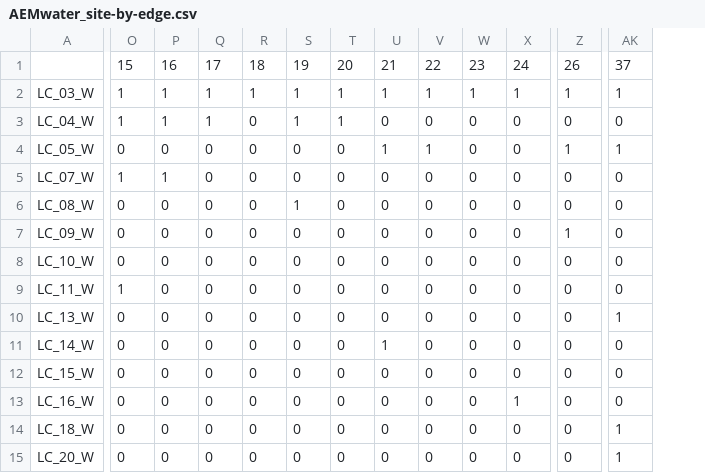
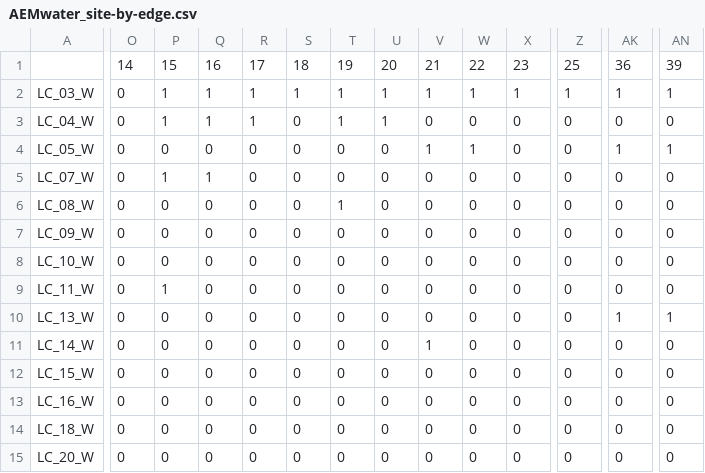
Before and after one commit to LennonLab/HJA-streams, a CSV file: data/AEMwater_site-by-edge.csv, drawn as a sheet; only a part is shown, gaps mark what is left out; removed rows and columns are numbered as before the commit, all else as after; rows hold the shown columns only; the diff covers the shown part only; the diff names each change by its address in the sheet, - before the commit and + after, or states it on an @@ line.

```diff
--- a/data/AEMwater_site-by-edge.csv
+++ b/data/AEMwater_site-by-edge.csv
+column AN, rows 2-15: 1 | 0 | 1 | 0 | 0 | 0 | 0 | 0 | 1 | 0 | 0 | 0 | 0 | 0
-row 1:  | 15 | 16 | 17 | 18 | 19 | 20 | 21 | 22 | 23 | 24 | 26 | 37
+row 1:  | 14 | 15 | 16 | 17 | 18 | 19 | 20 | 21 | 22 | 23 | 25 | 36 | 39
-O2:O3: 1
+O2:O3: 0
-R3: 0
+R3: 1
-S3: 1
+S3: 0
-U3: 0
+U3: 1
-U4: 1
+U4: 0
-W4: 0
+W4: 1
-Z4: 1
+Z4: 0
-O5: 1
+O5: 0
-Q5: 0
+Q5: 1
-S6: 1
+S6: 0
-T6: 0
+T6: 1
-Z7: 1
+Z7: 0
-O9: 1
+O9: 0
-P9: 0
+P9: 1
-U11: 1
+U11: 0
-V11: 0
+V11: 1
-X13: 1
+X13: 0
-AK14:AK15: 1
+AK14:AK15: 0
```
Also changed, not shown: 25 edited cells elsewhere in this file, data/AEMsed_site-by-edge.csv, 3 other files.
